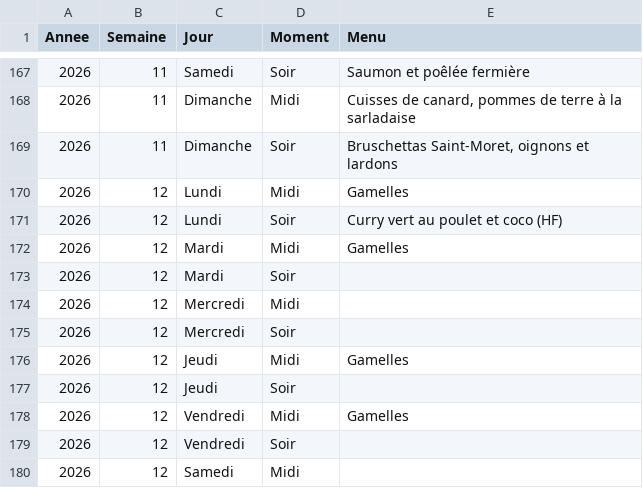
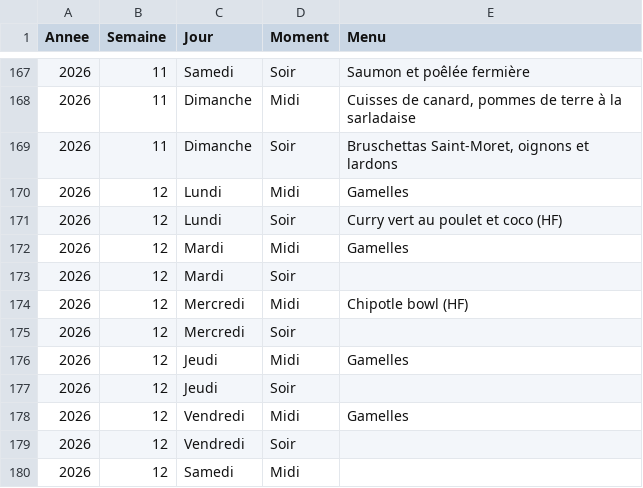
Before and after one commit to stephane0254-png/menus, a CSV file: menus_famille.csv, drawn as a sheet; only a part is shown, gaps mark what is left out.

Commit message:
Mise à jour des menus

```diff
--- a/menus_famille.csv
+++ b/menus_famille.csv
@@ -173,3 +173,3 @@ Annee,Semaine,Jour,Moment,Menu
 2026,12,Mardi,Soir,
-2026,12,Mercredi,Midi,
+2026,12,Mercredi,Midi,Chipotle bowl (HF)
 2026,12,Mercredi,Soir,
```
